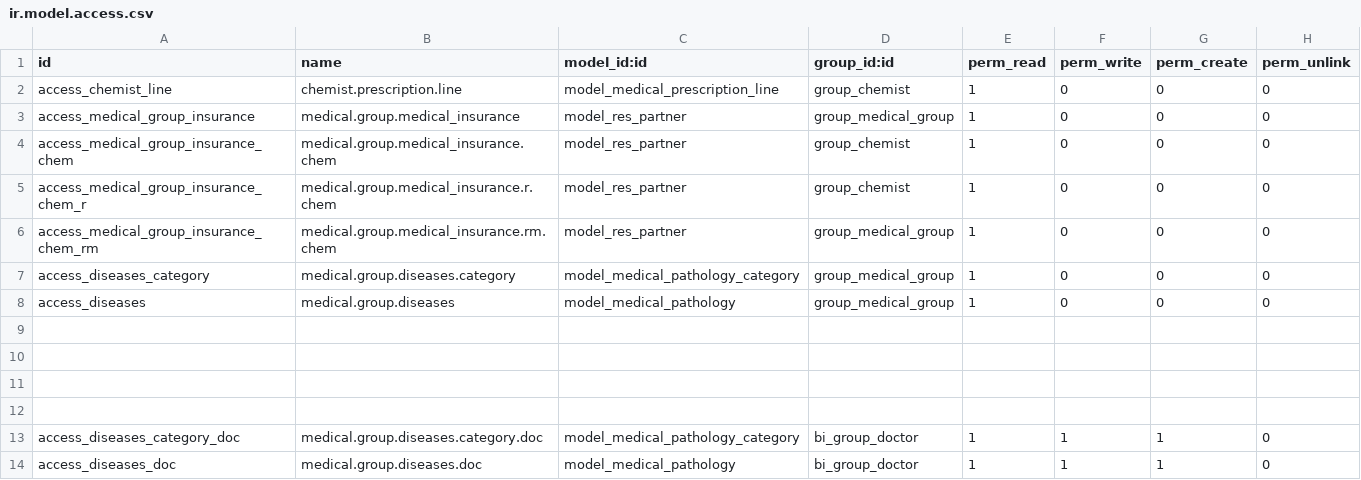
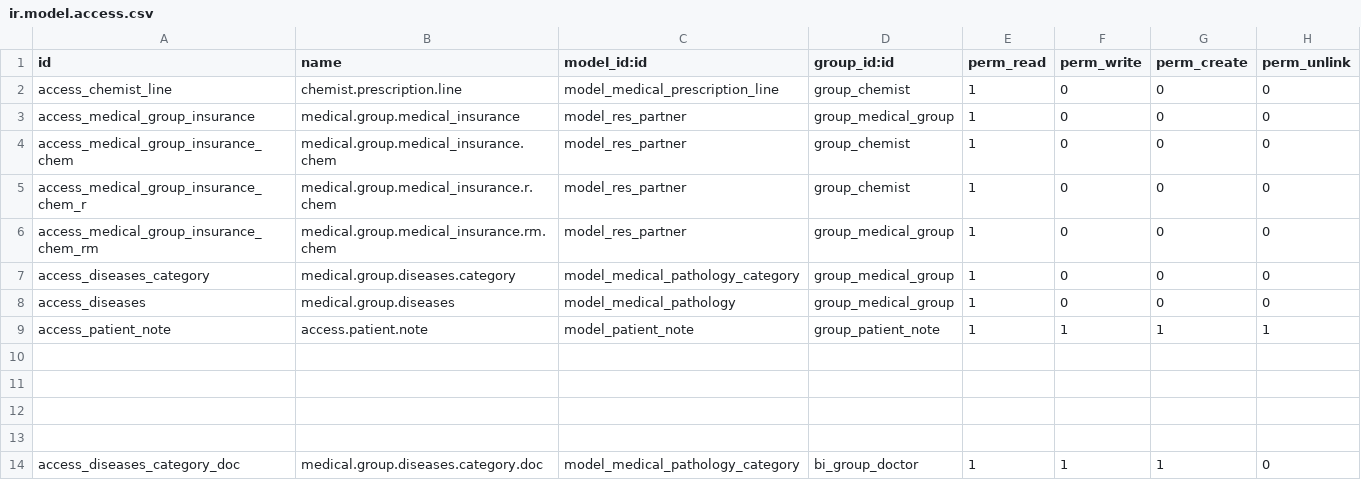
Before and after one commit to eslamfcpc/fcpckw, a CSV file: basic_hms/security/ir.model.access.csv, drawn as a sheet; only a part is shown; the shorter side is filled out with more unchanged rows.

Commit message:
security_file

```diff
--- a/basic_hms/security/ir.model.access.csv
+++ b/basic_hms/security/ir.model.access.csv
@@ -8,2 +8,3 @@ access_diseases_category,medical.group.diseases.category,model_medical_pathology
 access_diseases,medical.group.diseases,model_medical_pathology,group_medical_group,1,0,0,0
+access_patient_note,access.patient.note,model_patient_note,group_patient_note,1,1,1,1
 
```
